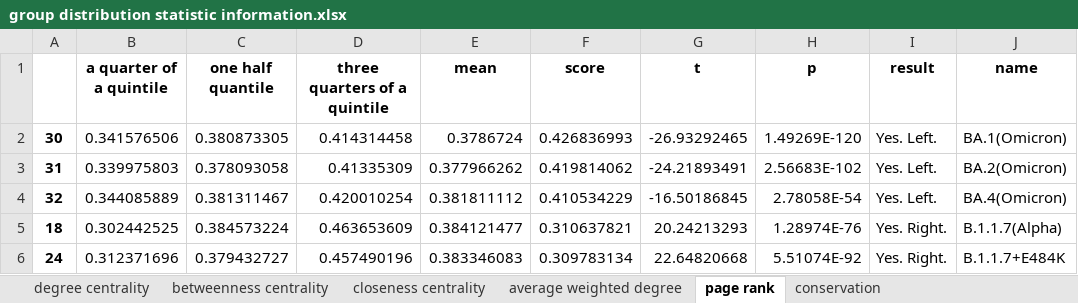
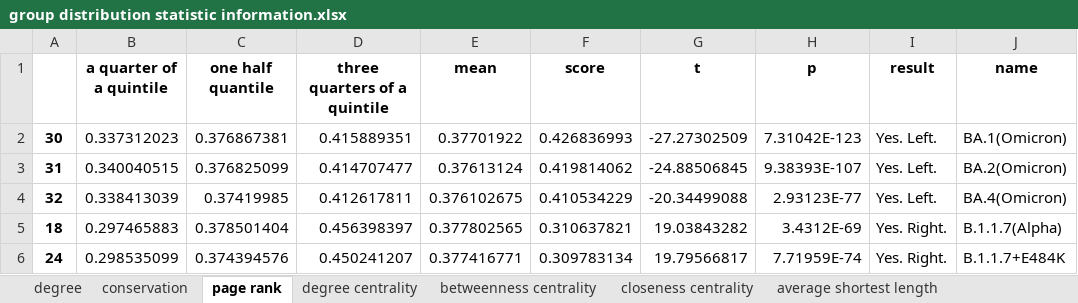
Before and after one commit to XDcat/PCCN, an Excel workbook: data/procon/threshold_100/group distribution statistic information.xlsx, sheet page rank, drawn as a sheet; only a part is shown; values as stored, in another font and other column widths than the file's, no borders; the diff covers the shown part only; the diff names each change by its address in the sheet, - before the commit and + after, or states it on an @@ line.

```diff
--- a/data/procon/threshold_100/group distribution statistic information.xlsx (sheet page rank)
+++ b/data/procon/threshold_100/group distribution statistic information.xlsx (sheet page rank)
-sheet tab: average weighted degree
+sheet tab: degree
@@ sheet tab order changed: degree | conservation | page rank | degree centrality | betweenness centrality | closeness centrality | average shortest length @@
-B2 (a quarter of a quintile): 0.341576506
+B2 (a quarter of a quintile): 0.337312023
-C2 (one half quantile): 0.380873305
+C2 (one half quantile): 0.376867381
-D2 (three quarters of a quintile): 0.414314458
+D2 (three quarters of a quintile): 0.415889351
-E2 (mean): 0.3786724
+E2 (mean): 0.37701922
-G2 (t): -26.93292465
+G2 (t): -27.27302509
-H2 (p): 1.49269E-120
+H2 (p): 7.31042E-123
-B3 (a quarter of a quintile): 0.339975803
+B3 (a quarter of a quintile): 0.340040515
-C3 (one half quantile): 0.378093058
+C3 (one half quantile): 0.376825099
-D3 (three quarters of a quintile): 0.41335309
+D3 (three quarters of a quintile): 0.414707477
-E3 (mean): 0.377966262
+E3 (mean): 0.37613124
-G3 (t): -24.21893491
+G3 (t): -24.88506845
-H3 (p): 2.56683E-102
+H3 (p): 9.38393E-107
-B4 (a quarter of a quintile): 0.344085889
+B4 (a quarter of a quintile): 0.338413039
-C4 (one half quantile): 0.381311467
+C4 (one half quantile): 0.37419985
-D4 (three quarters of a quintile): 0.420010254
+D4 (three quarters of a quintile): 0.412617811
-E4 (mean): 0.381811112
+E4 (mean): 0.376102675
-G4 (t): -16.50186845
+G4 (t): -20.34499088
-H4 (p): 2.78058E-54
+H4 (p): 2.93123E-77
-B5 (a quarter of a quintile): 0.302442525
+B5 (a quarter of a quintile): 0.297465883
-C5 (one half quantile): 0.384573224
+C5 (one half quantile): 0.378501404
-D5 (three quarters of a quintile): 0.463653609
+D5 (three quarters of a quintile): 0.456398397
-E5 (mean): 0.384121477
+E5 (mean): 0.377802565
-G5 (t): 20.24213293
+G5 (t): 19.03843282
-H5 (p): 1.28974E-76
+H5 (p): 3.4312E-69
-B6 (a quarter of a quintile): 0.312371696
+B6 (a quarter of a quintile): 0.298535099
-C6 (one half quantile): 0.379432727
+C6 (one half quantile): 0.374394576
-D6 (three quarters of a quintile): 0.457490196
+D6 (three quarters of a quintile): 0.450241207
-E6 (mean): 0.383346083
+E6 (mean): 0.377416771
-G6 (t): 22.64820668
+G6 (t): 19.79566817
-H6 (p): 5.51074E-92
+H6 (p): 7.71959E-74
```
Also changed, not shown: 170 edited cells elsewhere in this sheet, sheet edge betweenness centrality, sheet average shortest length, sheet degree centrality, sheet betweenness centrality, sheet closeness centrality, sheet conservation, other sheet tabs, data/procon/combine_with_other_tools - parse - variant(all).xlsx, data/procon/combine_with_other_tools - parse - variant.xlsx, 24 other files.
